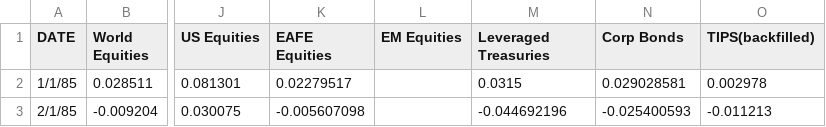
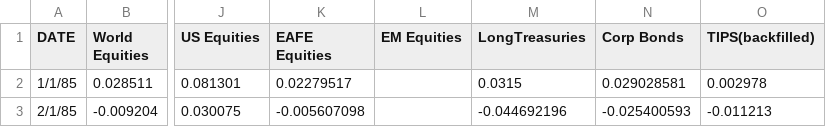
Before and after one commit to MTG1991/Retirement-Simulation, a CSV file: AssetData.csv, drawn as a sheet; only a part is shown, gaps mark what is left out; the diff names each change by its address in the sheet, - before the commit and + after, or states it on an @@ line.

Commit message:
Data update

```diff
--- a/AssetData.csv
+++ b/AssetData.csv
-M1: Leveraged Treasuries
+M1: LongTreasuries
```
Also changed, not shown: 2 other files.
